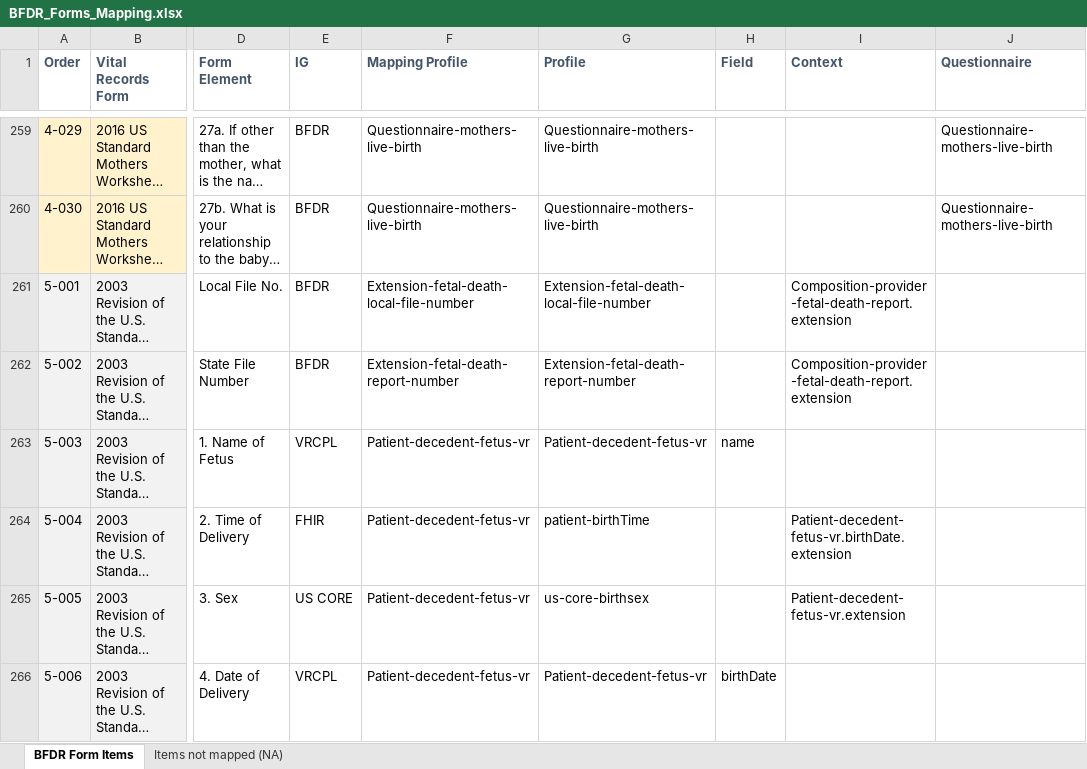
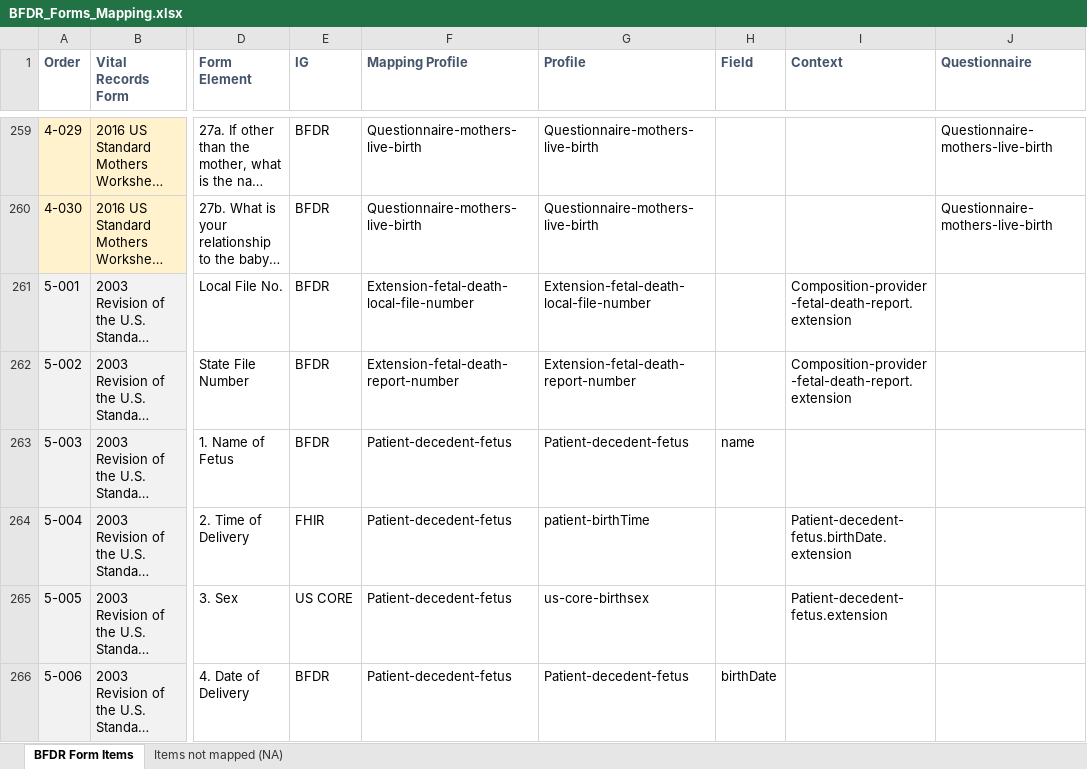
Before and after one commit to nightingaleproject/vital_records_sandbox_ig, an Excel workbook: input/mapping/BFDR_Forms_Mapping.xlsx, sheet BFDR Form Items, drawn as a sheet; only a part is shown, gaps mark what is left out; long unchanged cells end in …; values as stored, in another font and other column widths than the file's, no borders; charts and pictures and conditional formats not drawn; the diff covers the shown part only; the diff names each change by its address in the sheet, - before the commit and + after, or states it on an @@ line.

```diff
--- a/input/mapping/BFDR_Forms_Mapping.xlsx (sheet BFDR Form Items)
+++ b/input/mapping/BFDR_Forms_Mapping.xlsx (sheet BFDR Form Items)
-E263 (IG): VRCPL
+E263 (IG): BFDR
-F263:F266 (Mapping Profile): Patient-decedent-fetus-vr
+F263:F266 (Mapping Profile): Patient-decedent-fetus
-G263 (Profile): Patient-decedent-fetus-vr
+G263 (Profile): Patient-decedent-fetus
-I264 (Context): Patient-decedent-fetus-vr.birthDate.extension
+I264 (Context): Patient-decedent-fetus.birthDate.extension
-I265 (Context): Patient-decedent-fetus-vr.extension
+I265 (Context): Patient-decedent-fetus.extension
-E266 (IG): VRCPL
+E266 (IG): BFDR
-G266 (Profile): Patient-decedent-fetus-vr
+G266 (Profile): Patient-decedent-fetus
```
Also changed, not shown: 28 edited cells elsewhere in this sheet, input/images/IJE_File_Layouts_Version_2021_FHIR-2023-02-22-All-Combined.xlsx, input/mapping/BFDR_Profile_Intros.xlsx, 7 other files.
